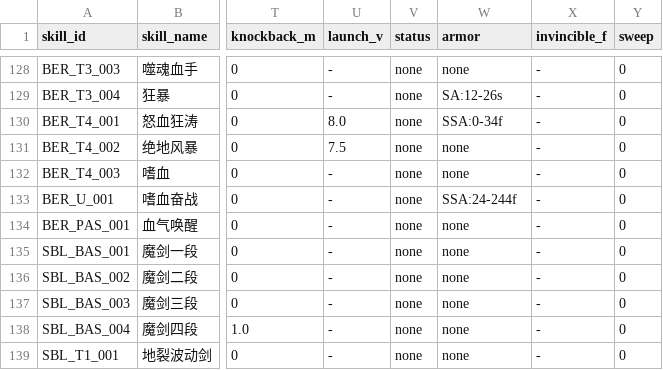
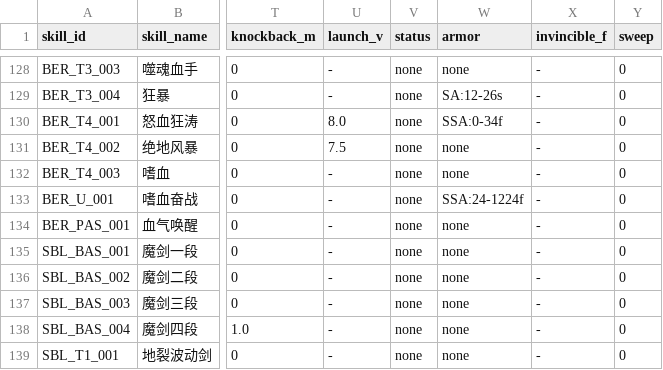
Before and after one commit to Hojay-Chen/glory-game, a CSV file: docs/skill-spec/skills.csv, drawn as a sheet; only a part is shown, gaps mark what is left out; the diff names each change by its address in the sheet, - before the commit and + after, or states it on an @@ line.

```diff
--- a/docs/skill-spec/skills.csv
+++ b/docs/skill-spec/skills.csv
-W133 (armor): SSA:24-244f
+W133 (armor): SSA:24-1224f
```
Also changed, not shown: 2 other files.
